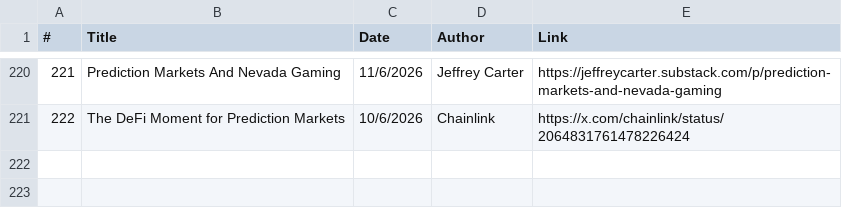
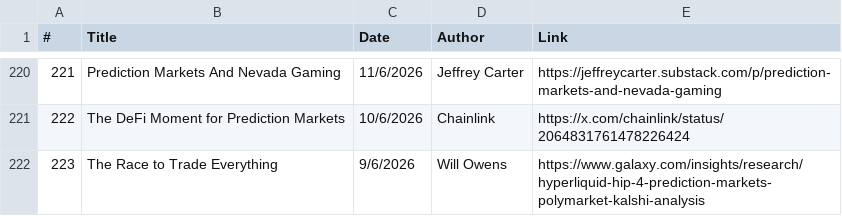
Before and after one commit to michaellwy/onprediction, a CSV file: prediction-market-reading-list.csv, drawn as a sheet; only a part is shown, gaps mark what is left out; the diff names each change by its address in the sheet, - before the commit and + after, or states it on an @@ line.

Commit message:
Add article 223: The Race to Trade Everything (#131)

```diff
--- a/prediction-market-reading-list.csv
+++ b/prediction-market-reading-list.csv
+row 222: 223 | The Race to Trade Everything | 9/6/2026 | Will Owens | https://www.galaxy.com/insights/research/hyperliquid-hip-4-prediction-markets-polymarket-kalshi-analysis
```
Also changed, not shown: 3 other files.
